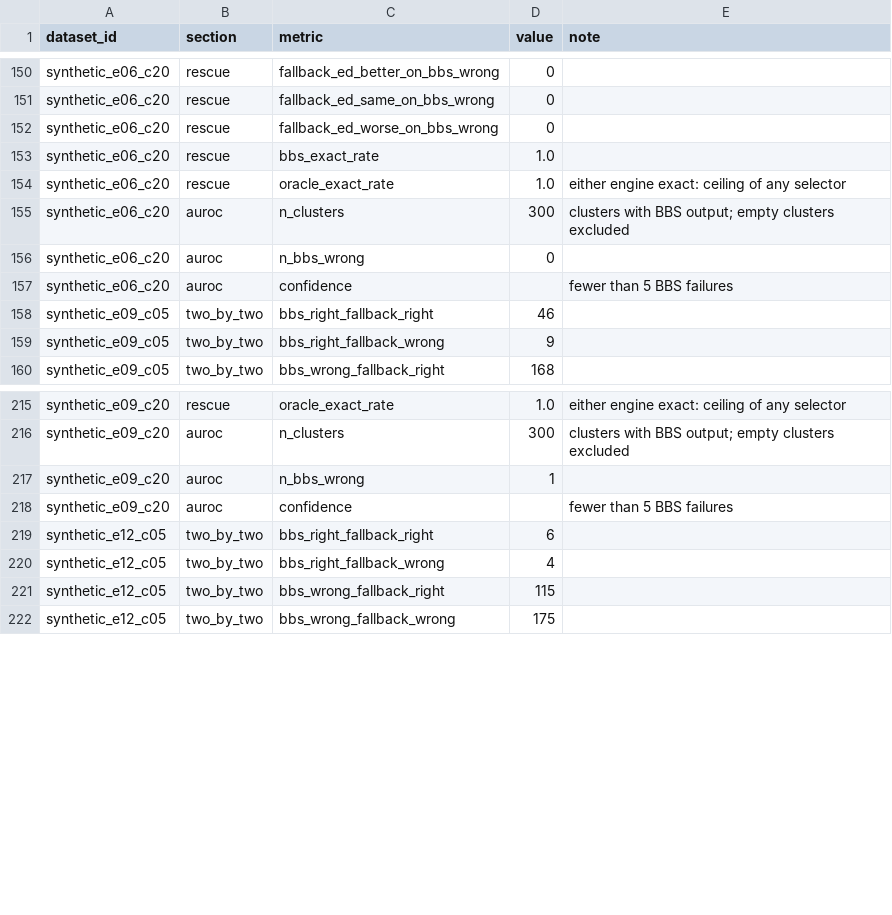
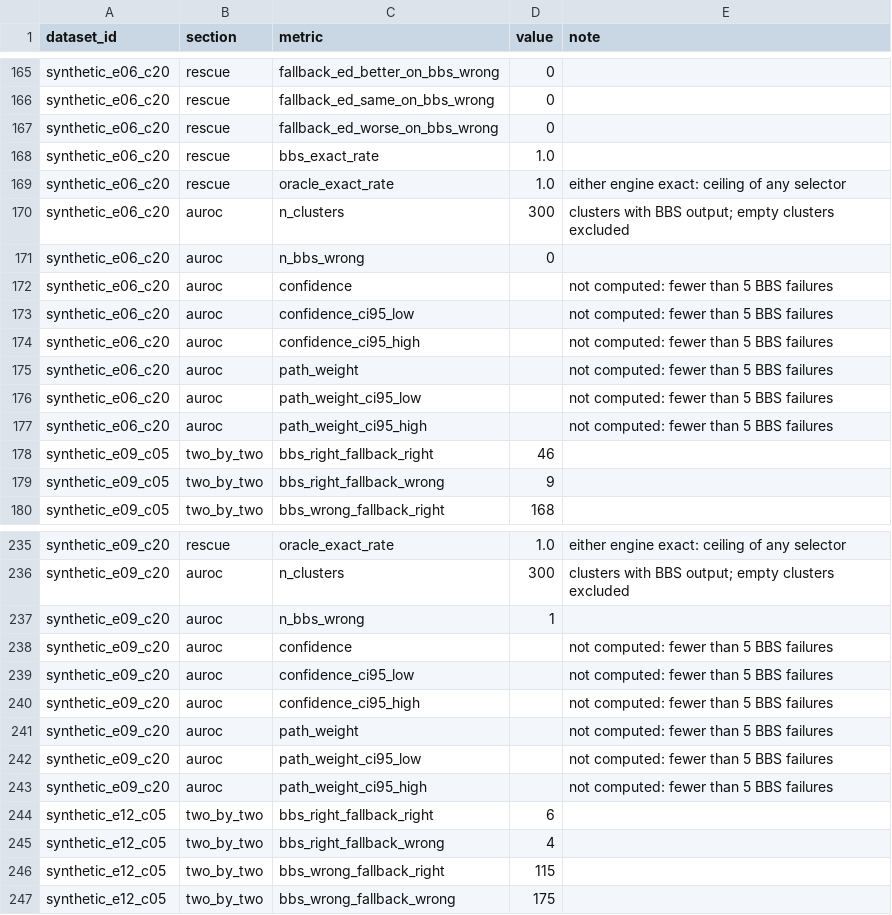
Before and after one commit to sobanali256/DNA-Reconstruction, a CSV file: results/summary/synthetic_dev_cascade.csv, drawn as a sheet; only a part is shown, gaps mark what is left out; the diff covers the shown part only.

```diff
--- a/results/summary/synthetic_dev_cascade.csv
+++ b/results/summary/synthetic_dev_cascade.csv
@@ -156,3 +171,8 @@ synthetic_e06_c20,auroc,n_clusters,300,clusters with BBS output; empty clusters
 synthetic_e06_c20,auroc,n_bbs_wrong,0,
-synthetic_e06_c20,auroc,confidence,,fewer than 5 BBS failures
+synthetic_e06_c20,auroc,confidence,,not computed: fewer than 5 BBS failures
+synthetic_e06_c20,auroc,confidence_ci95_low,,not computed: fewer than 5 BBS failures
+synthetic_e06_c20,auroc,confidence_ci95_high,,not computed: fewer than 5 BBS failures
+synthetic_e06_c20,auroc,path_weight,,not computed: fewer than 5 BBS failures
+synthetic_e06_c20,auroc,path_weight_ci95_low,,not computed: fewer than 5 BBS failures
+synthetic_e06_c20,auroc,path_weight_ci95_high,,not computed: fewer than 5 BBS failures
 synthetic_e09_c05,two_by_two,bbs_right_fallback_right,46,
@@ -217,3 +237,8 @@ synthetic_e09_c20,auroc,n_clusters,300,clusters with BBS output; empty clusters
 synthetic_e09_c20,auroc,n_bbs_wrong,1,
-synthetic_e09_c20,auroc,confidence,,fewer than 5 BBS failures
+synthetic_e09_c20,auroc,confidence,,not computed: fewer than 5 BBS failures
+synthetic_e09_c20,auroc,confidence_ci95_low,,not computed: fewer than 5 BBS failures
+synthetic_e09_c20,auroc,confidence_ci95_high,,not computed: fewer than 5 BBS failures
+synthetic_e09_c20,auroc,path_weight,,not computed: fewer than 5 BBS failures
+synthetic_e09_c20,auroc,path_weight_ci95_low,,not computed: fewer than 5 BBS failures
+synthetic_e09_c20,auroc,path_weight_ci95_high,,not computed: fewer than 5 BBS failures
 synthetic_e12_c05,two_by_two,bbs_right_fallback_right,6,
```
Also changed, not shown: 15 added rows and 3 edited cells elsewhere in this file, 14 other files.
